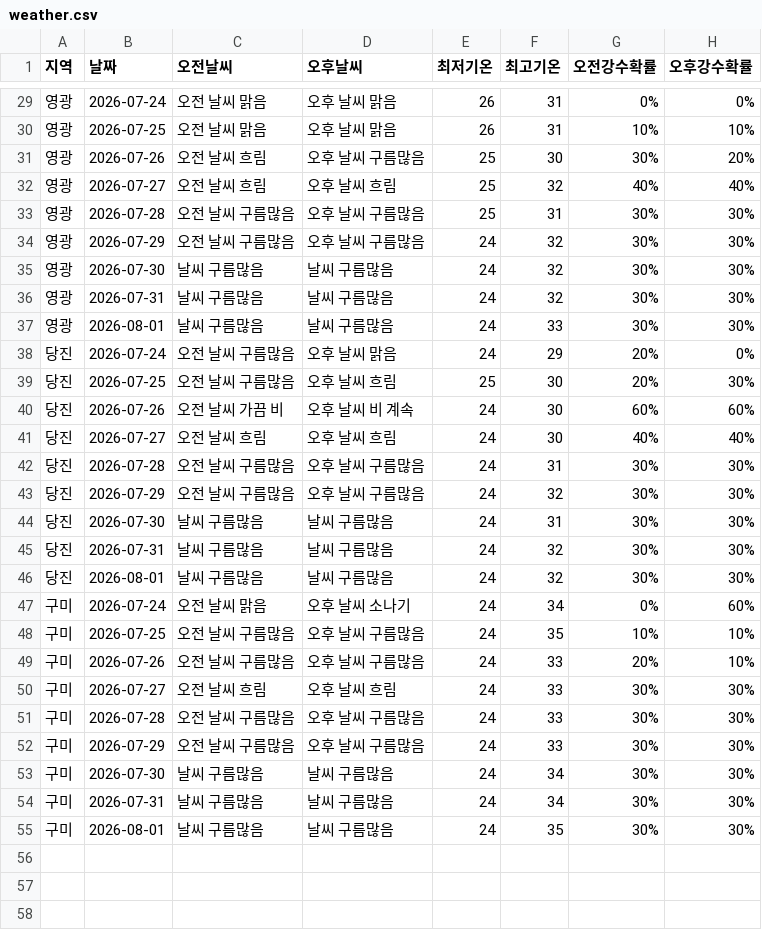
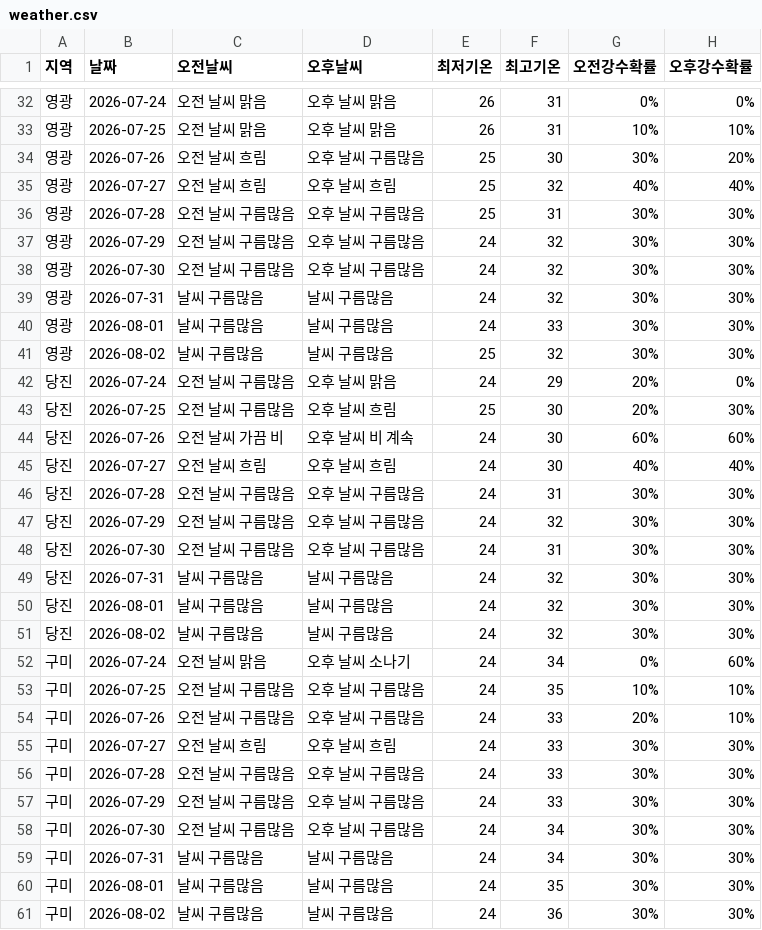
Before and after one commit to wngml7055/potato-times, a CSV file: data/weather.csv, drawn as a sheet; only a part is shown, gaps mark what is left out; the diff covers the shown part only.

```diff
--- a/data/weather.csv
+++ b/data/weather.csv
@@ -34,5 +37,6 @@
 영광,2026-07-29,오전 날씨 구름많음,오후 날씨 구름많음,24,32,30%,30%
-영광,2026-07-30,날씨 구름많음,날씨 구름많음,24,32,30%,30%
+영광,2026-07-30,오전 날씨 구름많음,오후 날씨 구름많음,24,32,30%,30%
 영광,2026-07-31,날씨 구름많음,날씨 구름많음,24,32,30%,30%
 영광,2026-08-01,날씨 구름많음,날씨 구름많음,24,33,30%,30%
+영광,2026-08-02,날씨 구름많음,날씨 구름많음,25,32,30%,30%
 당진,2026-07-24,오전 날씨 구름많음,오후 날씨 맑음,24,29,20%,0%
@@ -43,5 +47,6 @@
 당진,2026-07-29,오전 날씨 구름많음,오후 날씨 구름많음,24,32,30%,30%
-당진,2026-07-30,날씨 구름많음,날씨 구름많음,24,31,30%,30%
+당진,2026-07-30,오전 날씨 구름많음,오후 날씨 구름많음,24,31,30%,30%
 당진,2026-07-31,날씨 구름많음,날씨 구름많음,24,32,30%,30%
 당진,2026-08-01,날씨 구름많음,날씨 구름많음,24,32,30%,30%
+당진,2026-08-02,날씨 구름많음,날씨 구름많음,24,32,30%,30%
 구미,2026-07-24,오전 날씨 맑음,오후 날씨 소나기,24,34,0%,60%
@@ -52,4 +57,5 @@
 구미,2026-07-29,오전 날씨 구름많음,오후 날씨 구름많음,24,33,30%,30%
-구미,2026-07-30,날씨 구름많음,날씨 구름많음,24,34,30%,30%
+구미,2026-07-30,오전 날씨 구름많음,오후 날씨 구름많음,24,34,30%,30%
 구미,2026-07-31,날씨 구름많음,날씨 구름많음,24,34,30%,30%
 구미,2026-08-01,날씨 구름많음,날씨 구름많음,24,35,30%,30%
+구미,2026-08-02,날씨 구름많음,날씨 구름많음,24,36,30%,30%
```
Also changed, not shown: 3 added rows and 11 edited cells elsewhere in this file.
